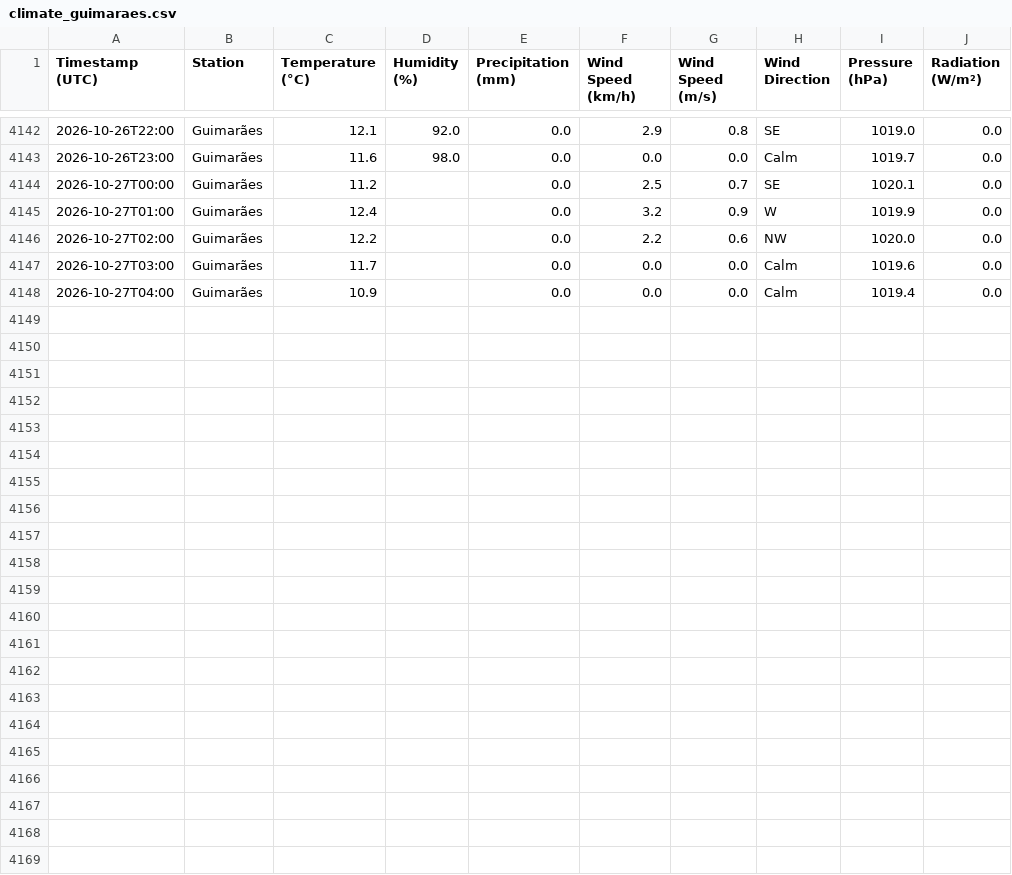
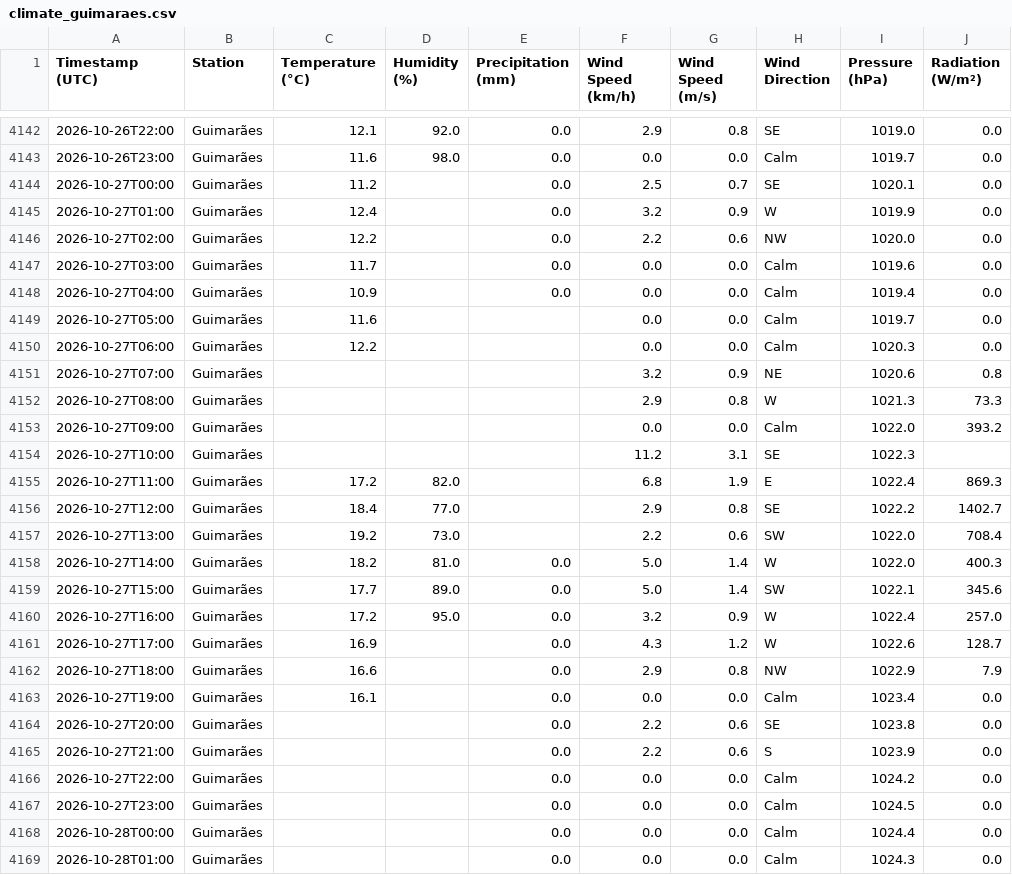
Before and after one commit to seikoyumetateoka/climate-guimaraes, a CSV file: data/climate_guimaraes.csv, drawn as a sheet; only a part is shown, gaps mark what is left out; the diff names each change by its address in the sheet, - before the commit and + after, or states it on an @@ line.

```diff
--- a/data/climate_guimaraes.csv
+++ b/data/climate_guimaraes.csv
+row 4149: 2026-10-27T05:00 | Guimarães | 11.6 |  |  | 0.0 | 0.0 | Calm | 1019.7 | 0.0
+row 4150: 2026-10-27T06:00 | Guimarães | 12.2 |  |  | 0.0 | 0.0 | Calm | 1020.3 | 0.0
+row 4151: 2026-10-27T07:00 | Guimarães |  |  |  | 3.2 | 0.9 | NE | 1020.6 | 0.8
+row 4152: 2026-10-27T08:00 | Guimarães |  |  |  | 2.9 | 0.8 | W | 1021.3 | 73.3
+row 4153: 2026-10-27T09:00 | Guimarães |  |  |  | 0.0 | 0.0 | Calm | 1022.0 | 393.2
+row 4154: 2026-10-27T10:00 | Guimarães |  |  |  | 11.2 | 3.1 | SE | 1022.3
+row 4155: 2026-10-27T11:00 | Guimarães | 17.2 | 82.0 |  | 6.8 | 1.9 | E | 1022.4 | 869.3
+row 4156: 2026-10-27T12:00 | Guimarães | 18.4 | 77.0 |  | 2.9 | 0.8 | SE | 1022.2 | 1402.7
+row 4157: 2026-10-27T13:00 | Guimarães | 19.2 | 73.0 |  | 2.2 | 0.6 | SW | 1022.0 | 708.4
+row 4158: 2026-10-27T14:00 | Guimarães | 18.2 | 81.0 | 0.0 | 5.0 | 1.4 | W | 1022.0 | 400.3
+row 4159: 2026-10-27T15:00 | Guimarães | 17.7 | 89.0 | 0.0 | 5.0 | 1.4 | SW | 1022.1 | 345.6
+row 4160: 2026-10-27T16:00 | Guimarães | 17.2 | 95.0 | 0.0 | 3.2 | 0.9 | W | 1022.4 | 257.0
+row 4161: 2026-10-27T17:00 | Guimarães | 16.9 |  | 0.0 | 4.3 | 1.2 | W | 1022.6 | 128.7
+row 4162: 2026-10-27T18:00 | Guimarães | 16.6 |  | 0.0 | 2.9 | 0.8 | NW | 1022.9 | 7.9
+row 4163: 2026-10-27T19:00 | Guimarães | 16.1 |  | 0.0 | 0.0 | 0.0 | Calm | 1023.4 | 0.0
+row 4164: 2026-10-27T20:00 | Guimarães |  |  | 0.0 | 2.2 | 0.6 | SE | 1023.8 | 0.0
+row 4165: 2026-10-27T21:00 | Guimarães |  |  | 0.0 | 2.2 | 0.6 | S | 1023.9 | 0.0
+row 4166: 2026-10-27T22:00 | Guimarães |  |  | 0.0 | 0.0 | 0.0 | Calm | 1024.2 | 0.0
+row 4167: 2026-10-27T23:00 | Guimarães |  |  | 0.0 | 0.0 | 0.0 | Calm | 1024.5 | 0.0
+row 4168: 2026-10-28T00:00 | Guimarães |  |  | 0.0 | 0.0 | 0.0 | Calm | 1024.4 | 0.0
+row 4169: 2026-10-28T01:00 | Guimarães |  |  | 0.0 | 0.0 | 0.0 | Calm | 1024.3 | 0.0
```
